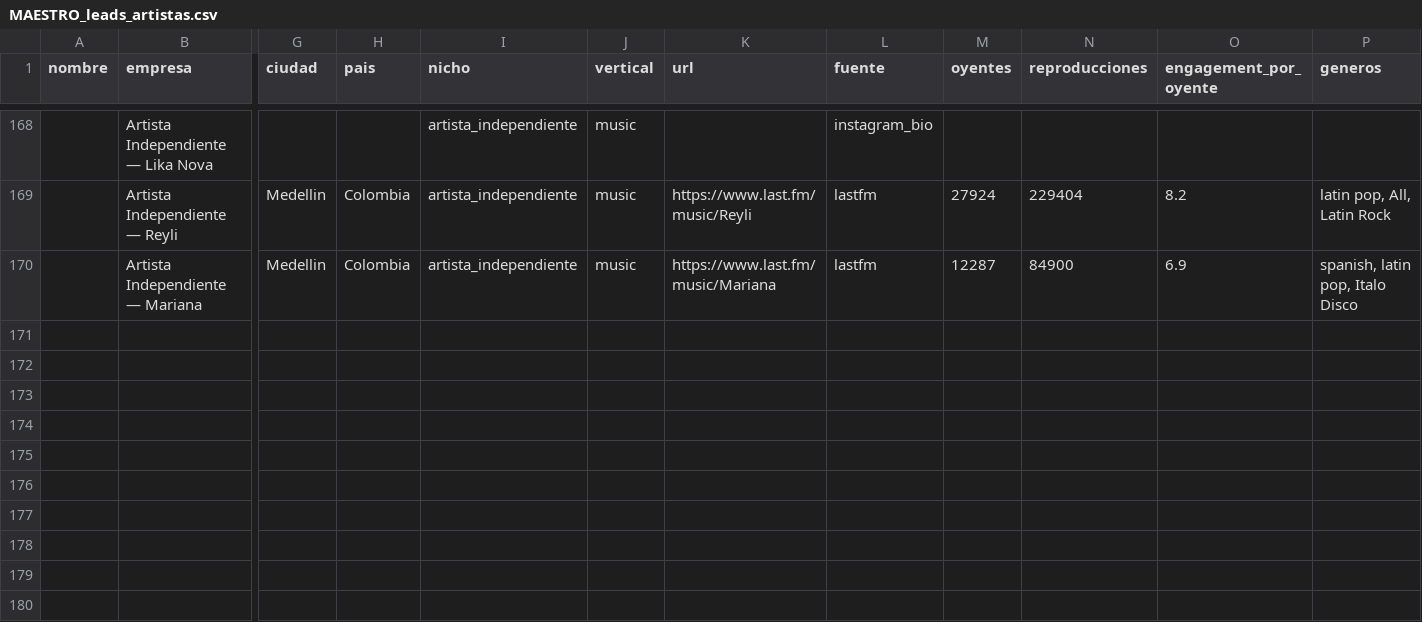
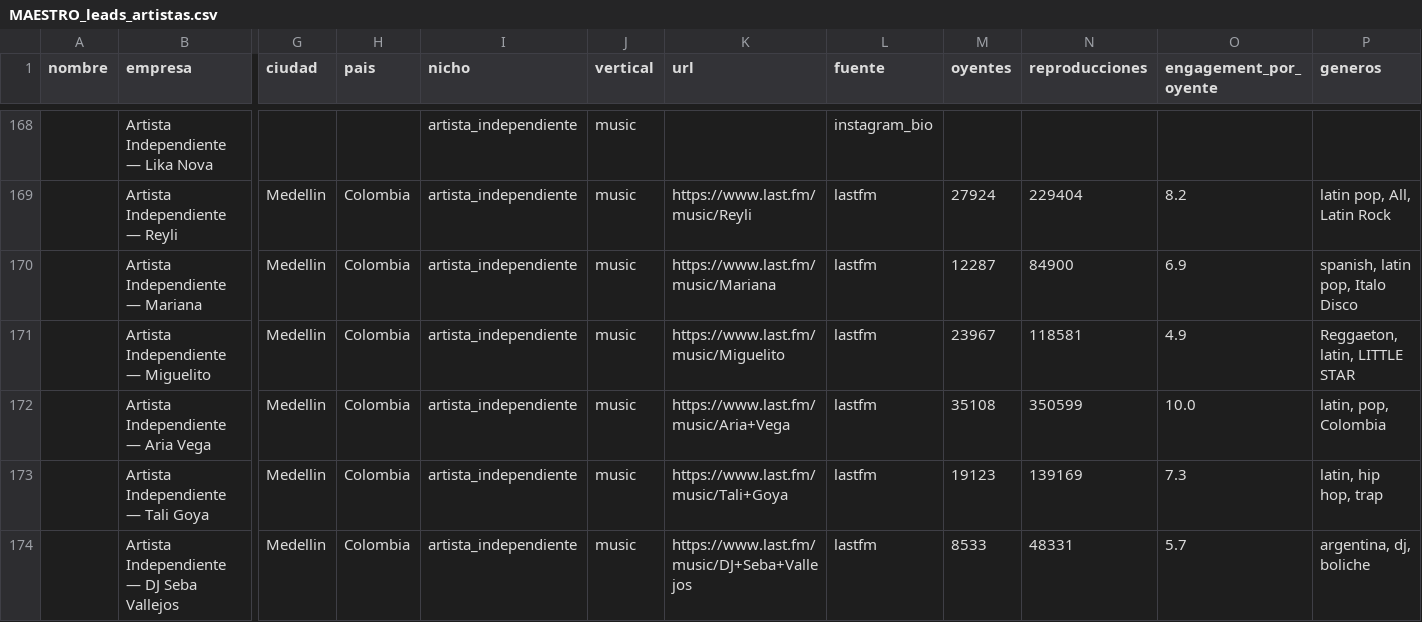
Before and after one commit to joseg09dg-888/IMSYSTEM, a CSV file: data/MAESTRO_leads_artistas.csv, drawn as a sheet; only a part is shown, gaps mark what is left out; rows hold the shown columns only; the diff names each change by its address in the sheet, - before the commit and + after, or states it on an @@ line.

```diff
--- a/data/MAESTRO_leads_artistas.csv
+++ b/data/MAESTRO_leads_artistas.csv
+row 171:  | Artista Independiente — Miguelito | Medellin | Colombia | artista_independiente | music | https://www.last.fm/music/Miguelito | lastfm | 23967 | 118581 | 4.9 | Reggaeton, latin, LITTLE STAR
+row 172:  | Artista Independiente — Aria Vega | Medellin | Colombia | artista_independiente | music | https://www.last.fm/music/Aria+Vega | lastfm | 35108 | 350599 | 10.0 | latin, pop, Colombia
+row 173:  | Artista Independiente — Tali Goya | Medellin | Colombia | artista_independiente | music | https://www.last.fm/music/Tali+Goya | lastfm | 19123 | 139169 | 7.3 | latin, hip hop, trap
+row 174:  | Artista Independiente — DJ Seba Vallejos | Medellin | Colombia | artista_independiente | music | https://www.last.fm/music/DJ+Seba+Vallejos | lastfm | 8533 | 48331 | 5.7 | argentina, dj, boliche
```
Also changed, not shown: data/followup_tipo2.csv, 7 other files.
